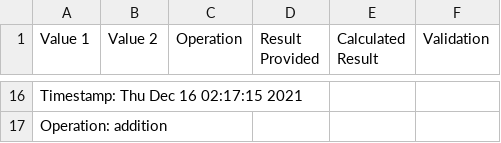
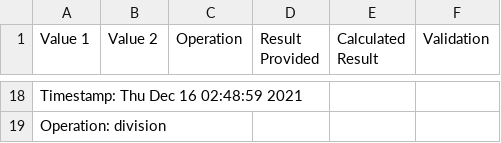
Before and after one commit to svoishnis/Calculator, a CSV file: result.csv, drawn as a sheet; only a part is shown, gaps mark what is left out; the diff covers the shown part only.

```diff
--- a/result.csv
+++ b/result.csv
@@ -16,2 +18,2 @@ Value 1,Value 2,Operation,Result Provided,Calculated Result,Validation
-Timestamp: Thu Dec 16 02:17:15 2021
-Operation: addition
+Timestamp: Thu Dec 16 02:48:59 2021
+Operation: division
```
Also changed, not shown: 3 added rows, 1 removed row and 40 edited cells elsewhere in this file, 3 other files.
